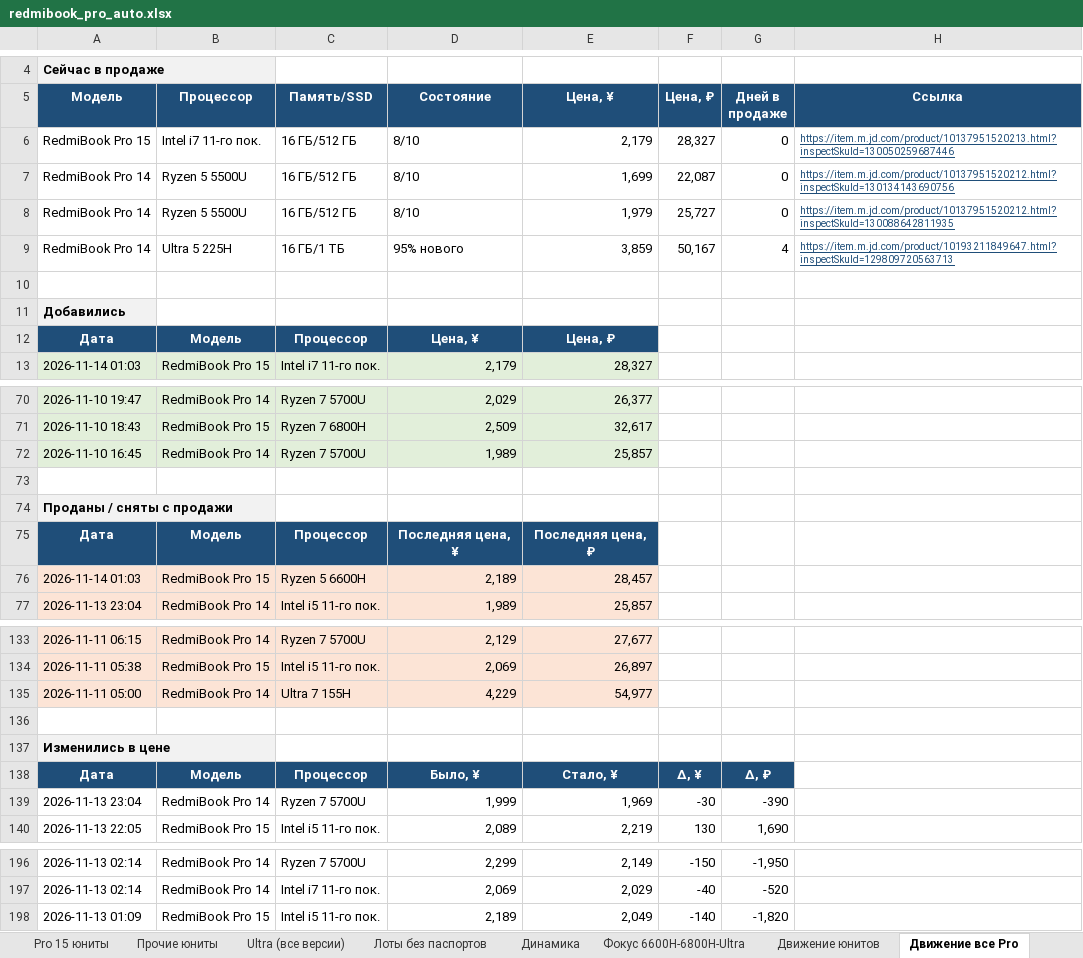
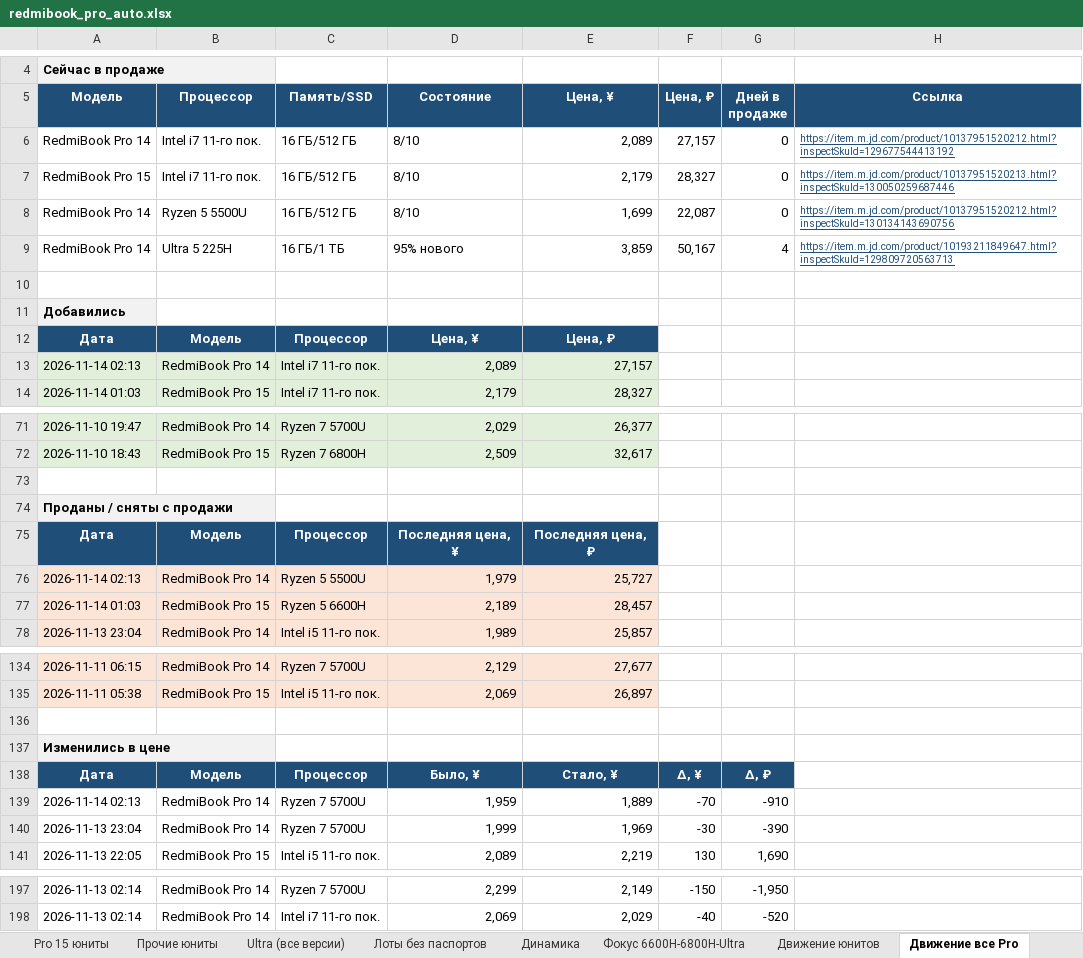
Before and after one commit to usmniko-spec/jd-laptops, an Excel workbook: redmibook_pro_auto.xlsx, sheet Движение все Pro, drawn as a sheet; only a part is shown, gaps mark what is left out; values as stored, in another font and other column widths than the file's, no borders; removed rows and columns are numbered as before the commit, all else as after; the diff names each change by its address in the sheet, - before the commit and + after, or states it on an @@ line.

```diff
--- a/redmibook_pro_auto.xlsx (sheet Движение все Pro)
+++ b/redmibook_pro_auto.xlsx (sheet Движение все Pro)
+row 6: RedmiBook Pro 14 | Intel i7 11-го пок. | 16 ГБ/512 ГБ | 8/10 | 2,089 | 27,157 | 0 | https://item.m.jd.com/product/10137951520212.html?inspectSkuId=129677544413192
-row 8: RedmiBook Pro 14 | Ryzen 5 5500U | 16 ГБ/512 ГБ | 8/10 | 1,979 | 25,727 | 0 | https://item.m.jd.com/product/10137951520212.html?inspectSkuId=130088642811935
+row 13: 2026-11-14 02:13 | RedmiBook Pro 14 | Intel i7 11-го пок. | 2,089 | 27,157
-row 72: 2026-11-10 16:45 | RedmiBook Pro 14 | Ryzen 7 5700U | 1,989 | 25,857
+row 76: 2026-11-14 02:13 | RedmiBook Pro 14 | Ryzen 5 5500U | 1,979 | 25,727
-row 135: 2026-11-11 05:00 | RedmiBook Pro 14 | Ultra 7 155H | 4,229 | 54,977
+row 139: 2026-11-14 02:13 | RedmiBook Pro 14 | Ryzen 7 5700U | 1,959 | 1,889 | -70 | -910
-row 198: 2026-11-13 01:09 | RedmiBook Pro 15 | Intel i5 11-го пок. | 2,189 | 2,049 | -140 | -1,820
```
Also changed, not shown: sheet Динамика, sheet Pro 14 юниты, sheet Сводка, sheet Лоты без паспортов, sheet Статус сбора, sheet Фокус 6600H-6800H-Ultra, 2 more sheets, charts or pictures, 4 other files.
